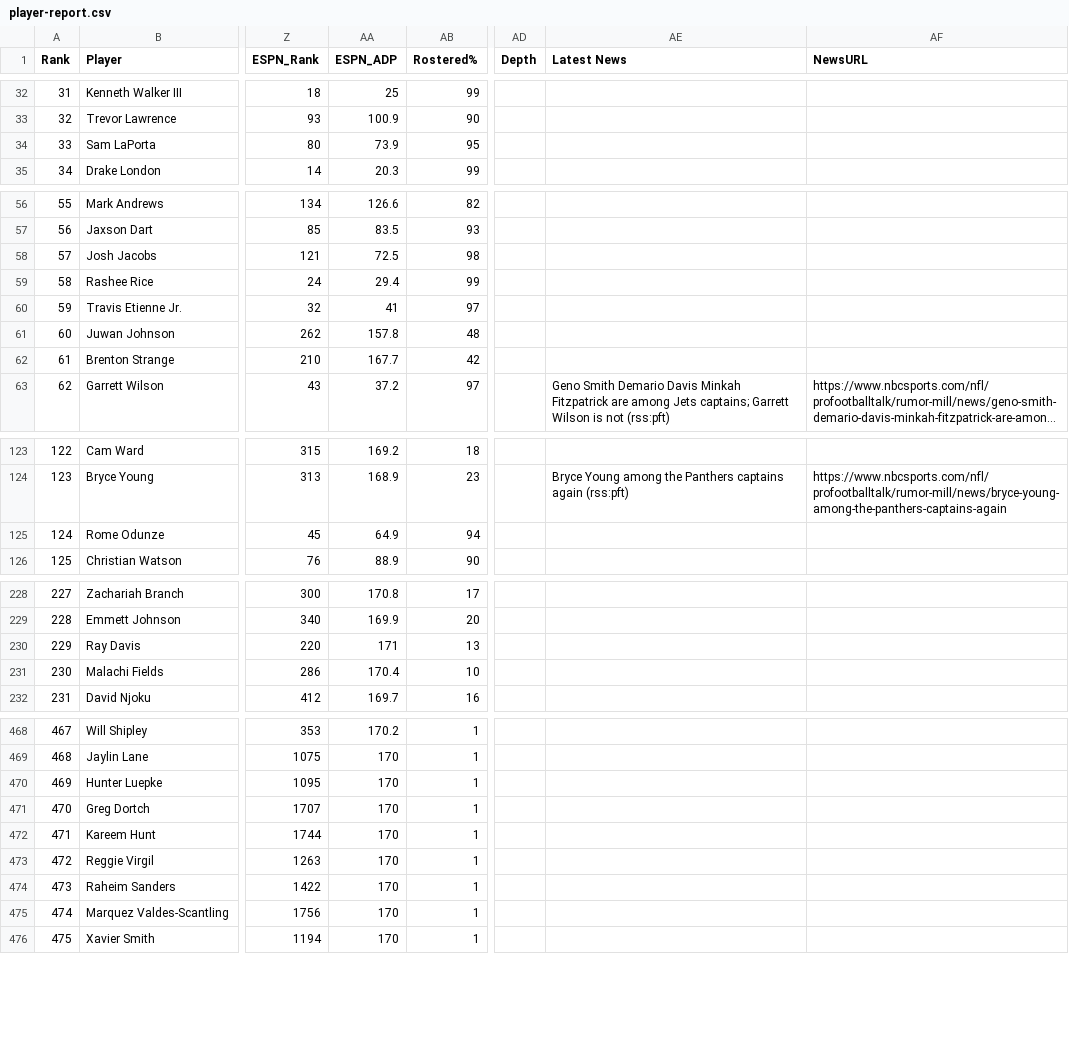
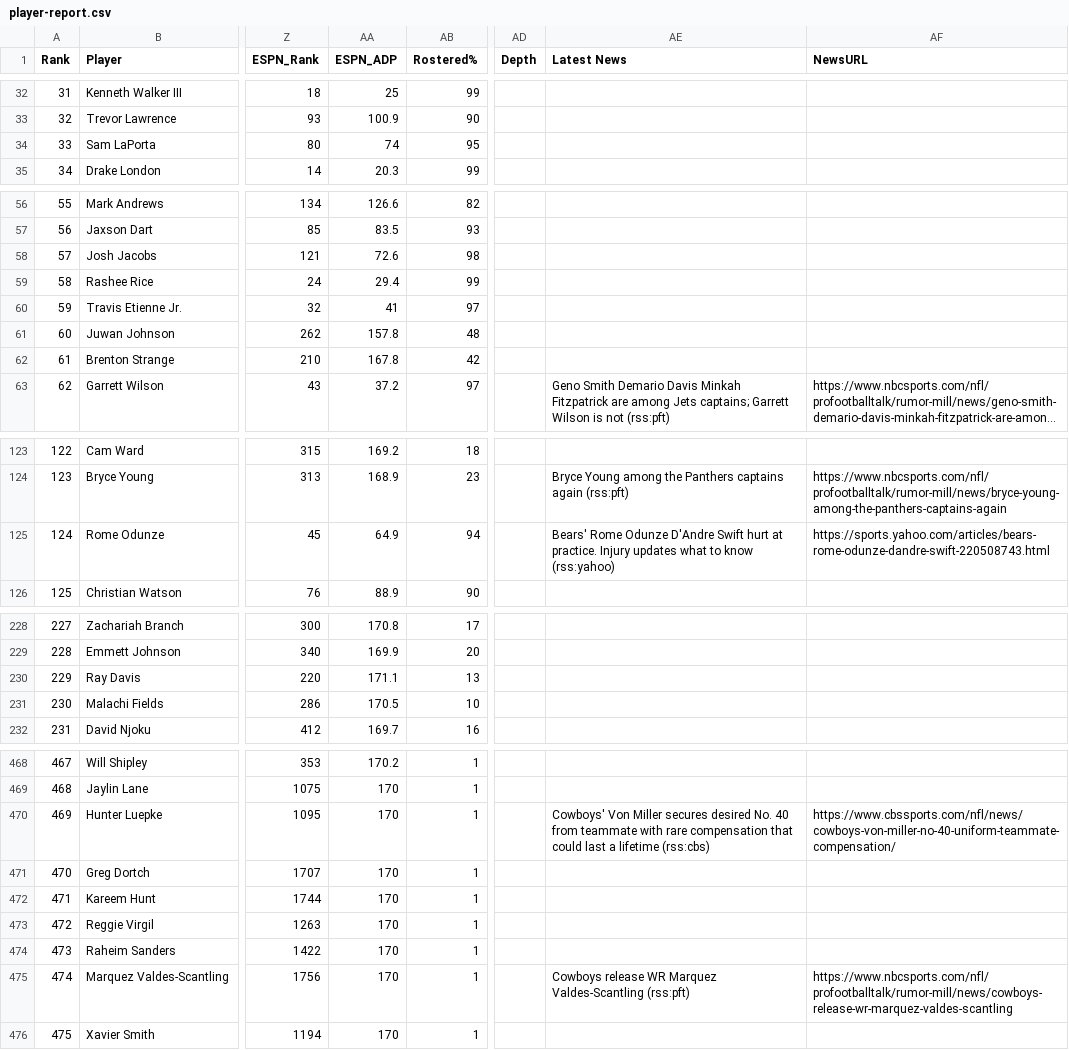
Before and after one commit to HelloHowAreYouHaveANiceDay/ff-assistant, a CSV file: data/player-report.csv, drawn as a sheet; only a part is shown, gaps mark what is left out; long unchanged cells end in …; the diff covers the shown part only; the diff names each change by its address in the sheet, - before the commit and + after, or states it on an @@ line.

```diff
--- a/data/player-report.csv
+++ b/data/player-report.csv
-AA34 (ESPN_ADP): 73.9
+AA34 (ESPN_ADP): 74
-AA58 (ESPN_ADP): 72.5
+AA58 (ESPN_ADP): 72.6
-AA62 (ESPN_ADP): 167.7
+AA62 (ESPN_ADP): 167.8
-AE125 (Latest News): (empty)
+AE125 (Latest News): Bears' Rome Odunze D'Andre Swift hurt at practice. Injury updates what to know (rss:yahoo)
-AF125 (NewsURL): (empty)
+AF125 (NewsURL): https://sports.yahoo.com/articles/bears-rome-odunze-dandre-swift-220508743.html
-AA230 (ESPN_ADP): 171
+AA230 (ESPN_ADP): 171.1
-AA231 (ESPN_ADP): 170.4
+AA231 (ESPN_ADP): 170.5
-AE470 (Latest News): (empty)
+AE470 (Latest News): Cowboys' Von Miller secures desired No. 40 from teammate with rare compensation that could last a lifetime (rss:cbs)
-AF470 (NewsURL): (empty)
+AF470 (NewsURL): https://www.cbssports.com/nfl/news/cowboys-von-miller-no-40-uniform-teammate-compensation/
-AE475 (Latest News): (empty)
+AE475 (Latest News): Cowboys release WR Marquez Valdes-Scantling (rss:pft)
-AF475 (NewsURL): (empty)
+AF475 (NewsURL): https://www.nbcsports.com/nfl/profootballtalk/rumor-mill/news/cowboys-release-wr-marquez-valdes-scantling
```
Also changed, not shown: 8 edited cells elsewhere in this file, data/player-news.csv, 9 other files.
